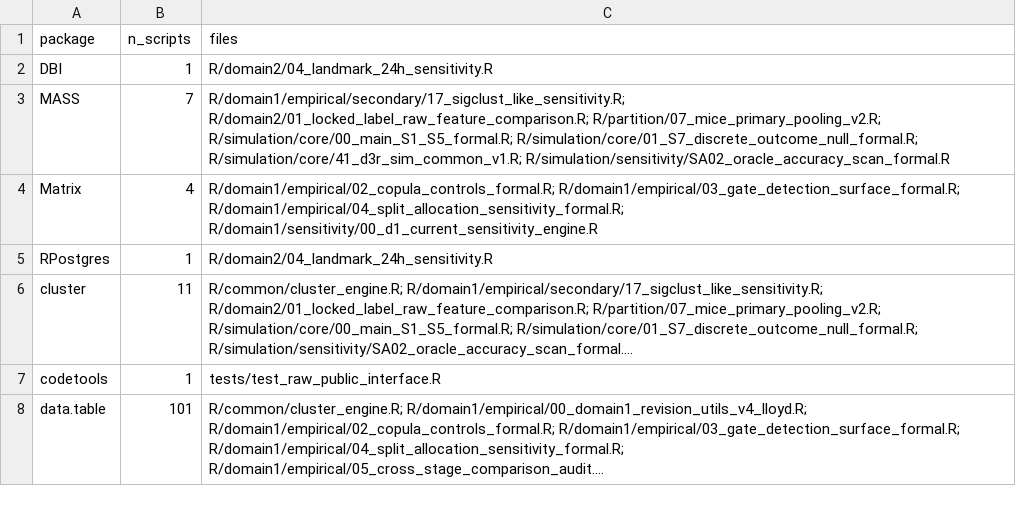
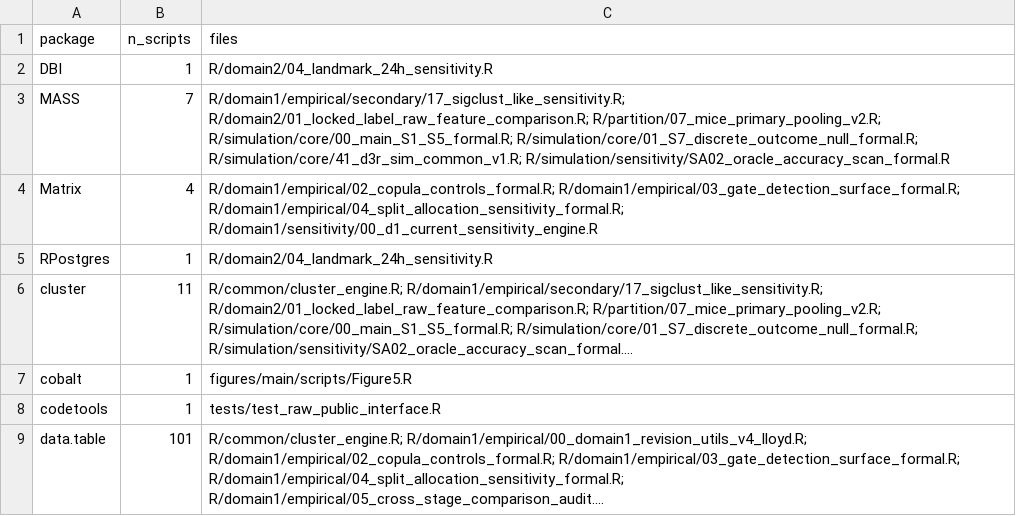
Before and after one commit to wty1599/claim-specific-ehr-label-audit, a CSV file: R_PACKAGE_REQUIREMENTS.csv, drawn as a sheet; only a part is shown; long unchanged cells end in …; the diff names each change by its address in the sheet, - before the commit and + after, or states it on an @@ line.

Commit message:
Align final figure renderers and seven-author metadata for v1.0.1

```diff
--- a/R_PACKAGE_REQUIREMENTS.csv
+++ b/R_PACKAGE_REQUIREMENTS.csv
+row 7: cobalt | 1 | figures/main/scripts/Figure5.R
```
Also changed, not shown: 6 other files.
